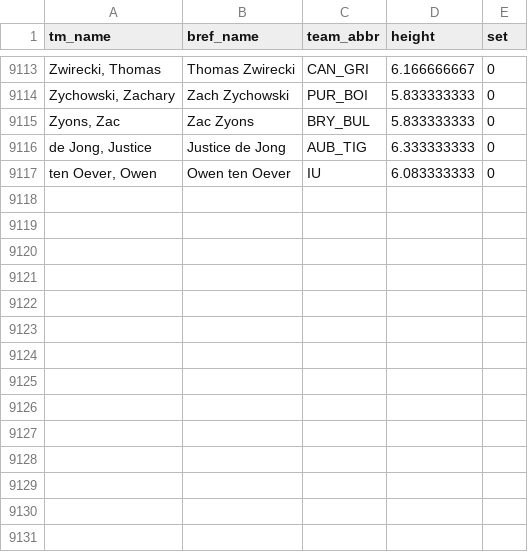
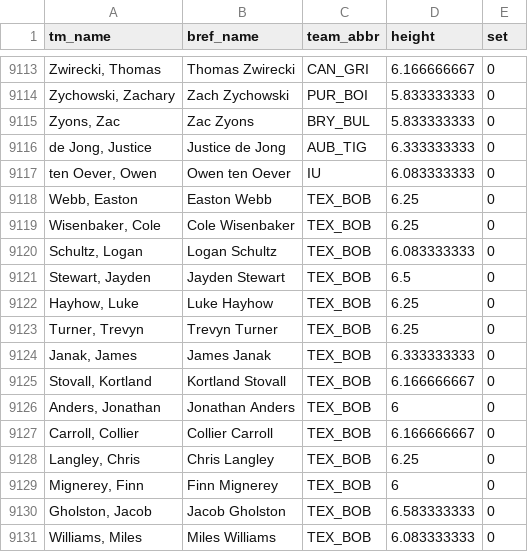
Before and after one commit to jamiejones8/BASE, a CSV file: data/reference/College26Heights.csv, drawn as a sheet; only a part is shown, gaps mark what is left out.

Commit message:
Added missing player heights

```diff
--- a/data/reference/College26Heights.csv
+++ b/data/reference/College26Heights.csv
@@ -9117 +9117,15 @@ tm_name,bref_name,team_abbr,height,set
 "ten Oever, Owen",Owen ten Oever,IU,6.083333333,0
+"Webb, Easton",Easton Webb,TEX_BOB,6.25,0
+"Wisenbaker, Cole",Cole Wisenbaker,TEX_BOB,6.25,0
+"Schultz, Logan",Logan Schultz,TEX_BOB,6.083333333,0
+"Stewart, Jayden",Jayden Stewart,TEX_BOB,6.5,0
+"Hayhow, Luke",Luke Hayhow,TEX_BOB,6.25,0
+"Turner, Trevyn",Trevyn Turner,TEX_BOB,6.25,0
+"Janak, James",James Janak,TEX_BOB,6.333333333,0
+"Stovall, Kortland",Kortland Stovall,TEX_BOB,6.166666667,0
+"Anders, Jonathan",Jonathan Anders,TEX_BOB,6,0
+"Carroll, Collier",Collier Carroll,TEX_BOB,6.166666667,0
+"Langley, Chris",Chris Langley,TEX_BOB,6.25,0
+"Mignerey, Finn",Finn Mignerey,TEX_BOB,6,0
+"Gholston, Jacob",Jacob Gholston,TEX_BOB,6.583333333,0
+"Williams, Miles",Miles Williams,TEX_BOB,6.083333333,0
```
